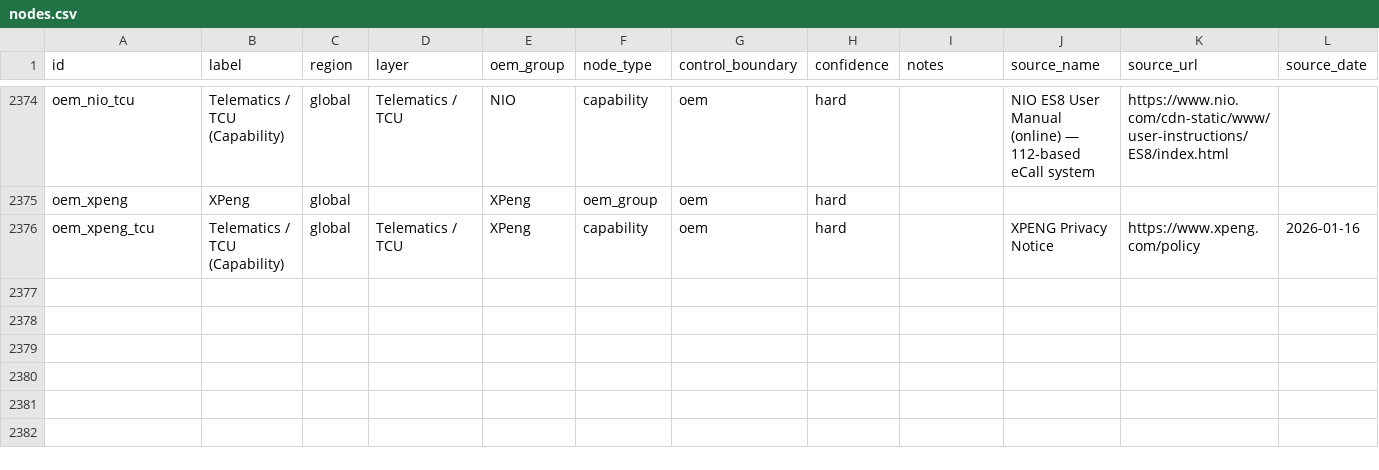
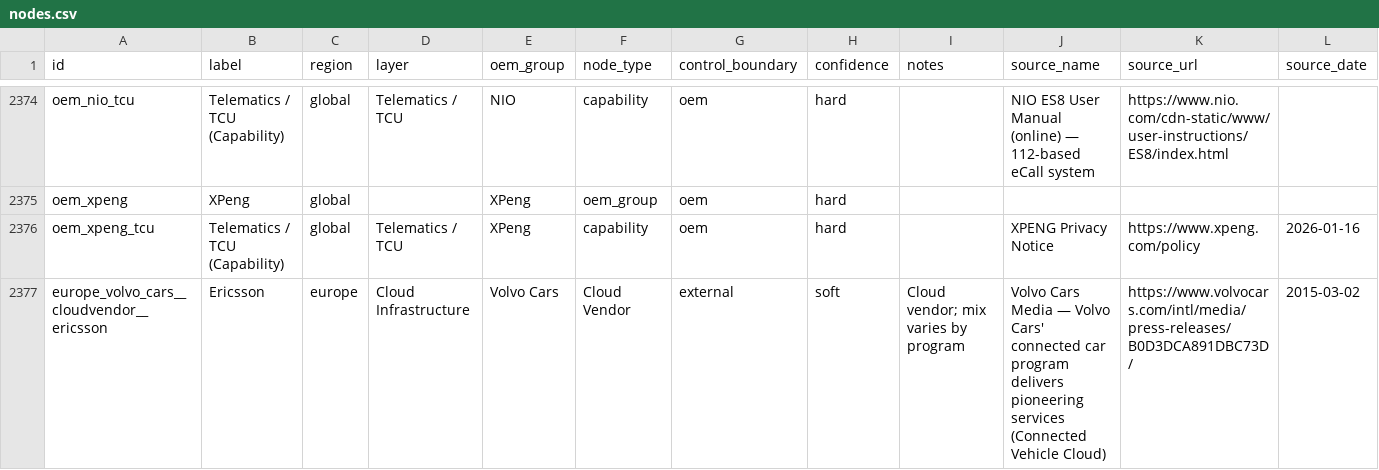
Before and after one commit to cjleeau/oem-system-stack, a CSV file: docs/data/nodes.csv, drawn as a sheet; only a part is shown, gaps mark what is left out; rows hold the shown columns only; the diff names each change by its address in the sheet, - before the commit and + after, or states it on an @@ line.

```diff
--- a/docs/data/nodes.csv
+++ b/docs/data/nodes.csv
+row 2377: europe_volvo_cars__cloudvendor__ericsson | Ericsson | europe | Cloud Infrastructure | Volvo Cars | Cloud Vendor | external | soft | Cloud vendor; mix varies by program | Volvo Cars Media — Volvo Cars' connected car program delivers pioneering services (Connected Vehicle Cloud) | https://www.volvocars.com/intl/media/press-releases/B0D3DCA891DBC73D/ | 2015-03-02
```
Also changed, not shown: docs/data/edges.csv.
